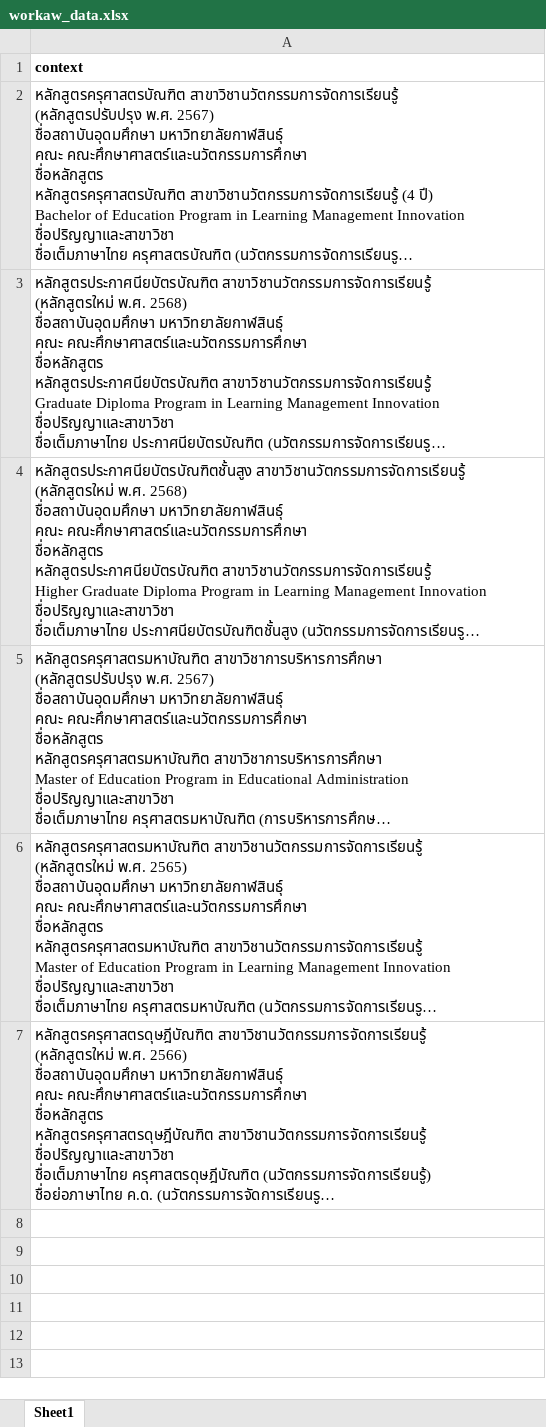
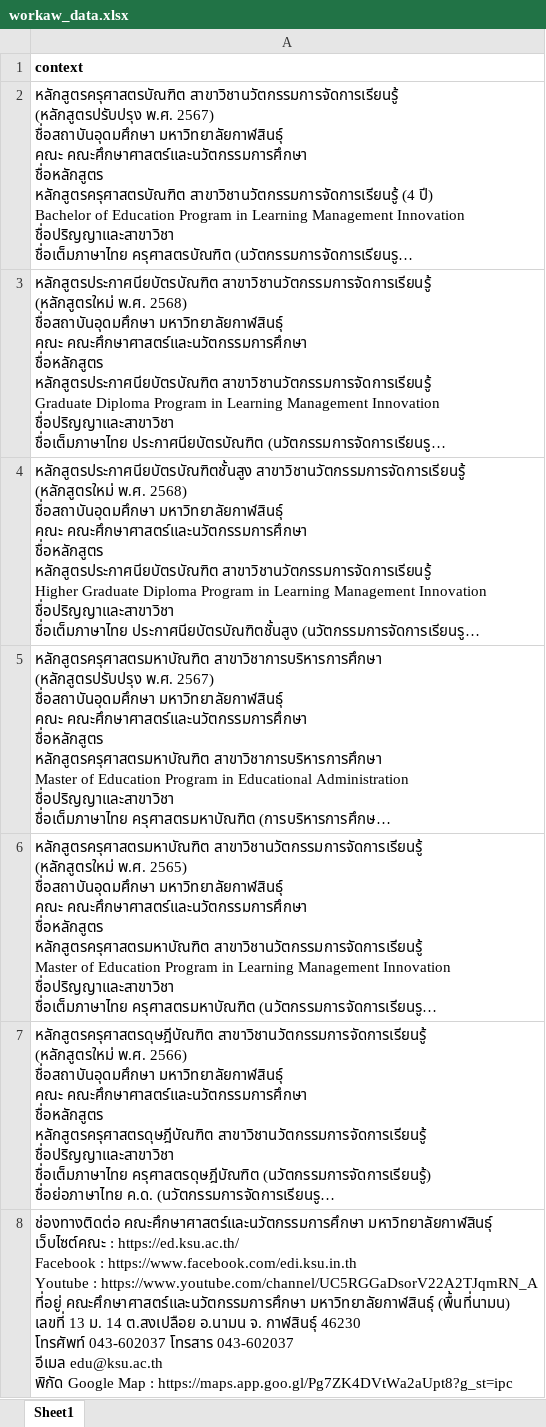
Before and after one commit to rotsarongph-bot/edichat, an Excel workbook: workaw_data.xlsx, sheet Sheet1, drawn as a sheet; long unchanged cells end in …; values as stored, in another font and other column widths than the file's, no borders; ↵ is a line break in a cell; the diff names each change by its address in the sheet, - before the commit and + after, or states it on an @@ line.

Commit message:
Add files via upload

```diff
--- a/workaw_data.xlsx (sheet Sheet1)
+++ b/workaw_data.xlsx (sheet Sheet1)
+row 8: ช่องทางติดต่อ คณะศึกษาศาสตร์และนวัตกรรมการศึกษา มหาวิทยาลัยกาฬสินธุ์ ↵ เว็บไซต์คณะ : https://ed.ksu.ac.th/ ↵ Facebook : https://www.facebook.com/edi.ksu.in.th ↵ Youtube : https://www.youtube.com/channel/UC5RGGaDsorV22A2TJqmRN_A ↵ ที่อยู่ คณะศึกษาศาสตร์และนวัตกรรมการศึกษา มหาวิทยาลัยกาฬสินธุ์ (พื้นที่นามน) ↵ เลขที่ 13 ม. 14 ต.สงเปลือย อ.นามน จ. กาฬสินธุ์ 46230 ↵ โทรศัพท์ 043-602037 โทรสาร 043-602037 ↵ อีเมล edu@ksu.ac.th ↵ พิกัด Google Map : https://maps.app.goo.gl/Pg7ZK4DVtWa2aUpt8?g_st=ipc
```
